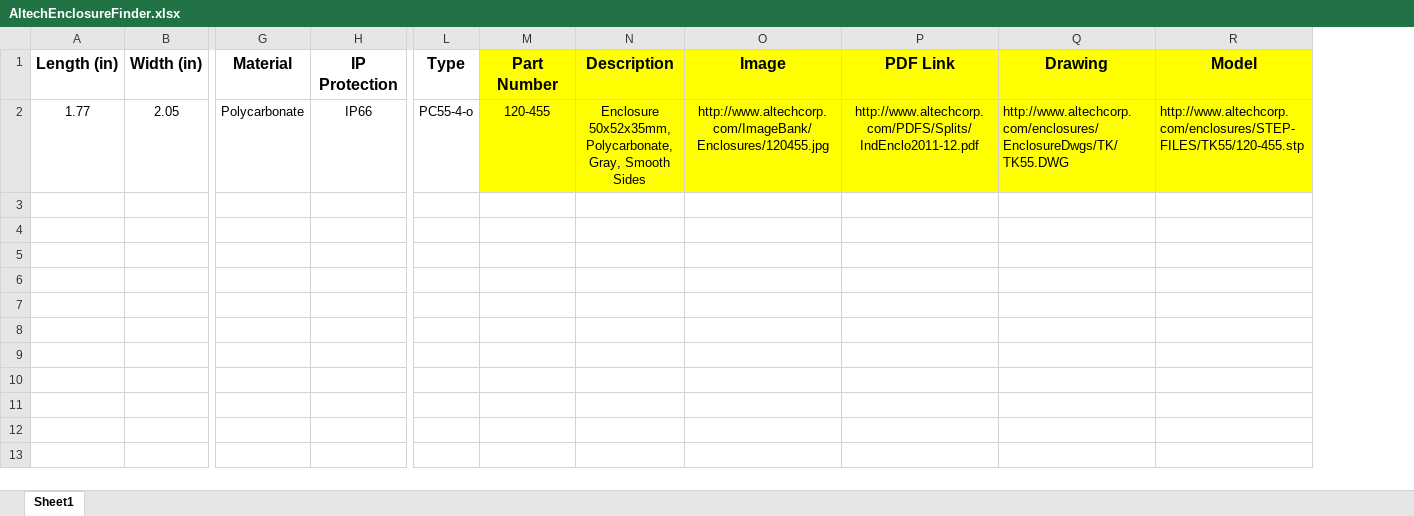
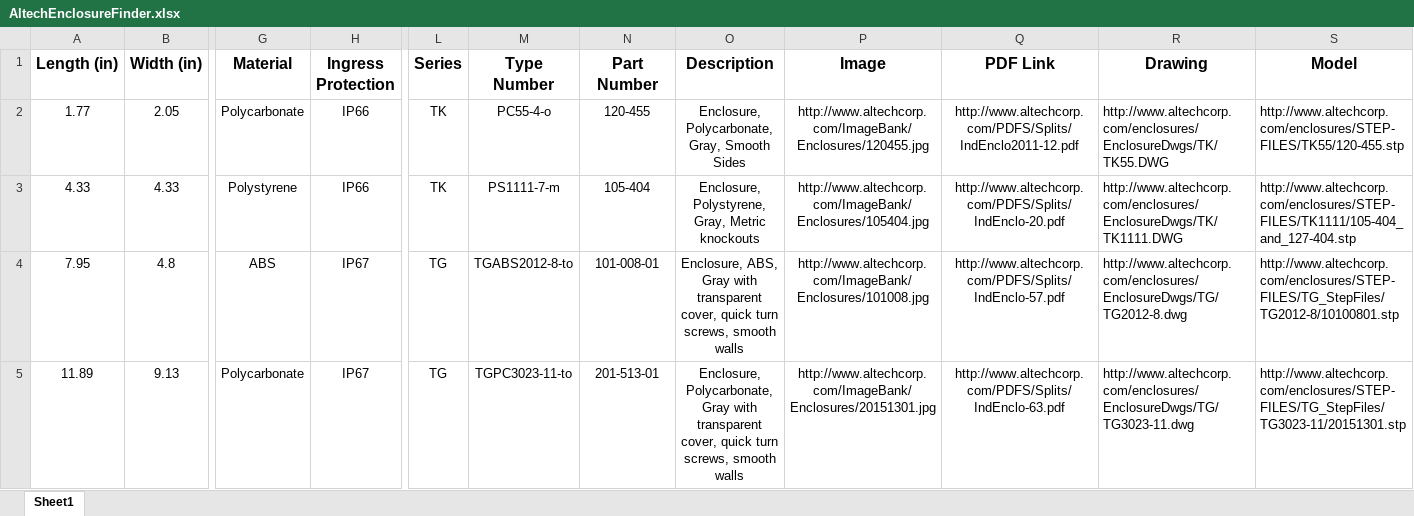
Before and after one commit to eaitbrahim/AltechEnclosures, an Excel workbook: Refs/AltechEnclosureFinder.xlsx, sheet Sheet1, drawn as a sheet; only a part is shown, gaps mark what is left out; values as stored, in another font and other column widths than the file's, no borders; removed rows and columns are numbered as before the commit, all else as after; rows hold the shown columns only; the diff covers the shown part only; the diff names each change by its address in the sheet, - before the commit and + after, or states it on an @@ line.

Commit message:
Enclosure Finder Web API & SPA

```diff
--- a/Refs/AltechEnclosureFinder.xlsx (sheet Sheet1)
+++ b/Refs/AltechEnclosureFinder.xlsx (sheet Sheet1)
-column H (IP Protection), row 2: IP66
+column H (Ingress Protection), row 2: IP66
-column L (Type), row 2: PC55-4-o
+column L (Series), row 2: TK
+column M (Type Number), row 2: PC55-4-o
-N1:S2 fill: #FFFF00
+N1:S2 fill: none
-O2 (Description): Enclosure 50x52x35mm, Polycarbonate, Gray,…
+O2 (Description): Enclosure, Polycarbonate, Gray,…
+row 3: 4.33 | 4.33 | Polystyrene | IP66 | TK | PS1111-7-m | 105-404 | Enclosure, Polystyrene, Gray, Metric knockouts | http://www.altechcorp.com/ImageBank/Enclosures/105404.jpg | http://www.altechcorp.com/PDFS/Splits/IndEnclo-20.pdf | http://www.altechcorp.com/enclosures/EnclosureDwgs/TK/TK1111.DWG | http://www.altechcorp.com/enclosures/STEP-FILES/TK1111/105-404_and_127-404.stp
+row 4: 7.95 | 4.8 | ABS | IP67 | TG | TGABS2012-8-to | 101-008-01 | Enclosure, ABS, Gray with transparent cover, quick turn screws, smooth walls | http://www.altechcorp.com/ImageBank/Enclosures/101008.jpg | http://www.altechcorp.com/PDFS/Splits/IndEnclo-57.pdf | http://www.altechcorp.com/enclosures/EnclosureDwgs/TG/TG2012-8.dwg | http://www.altechcorp.com/enclosures/STEP-FILES/TG_StepFiles/TG2012-8/10100801.stp
+row 5: 11.89 | 9.13 | Polycarbonate | IP67 | TG | TGPC3023-11-to | 201-513-01 | Enclosure, Polycarbonate, Gray with transparent cover, quick turn screws, smooth walls | http://www.altechcorp.com/ImageBank/Enclosures/20151301.jpg | http://www.altechcorp.com/PDFS/Splits/IndEnclo-63.pdf | http://www.altechcorp.com/enclosures/EnclosureDwgs/TG/TG3023-11.dwg | http://www.altechcorp.com/enclosures/STEP-FILES/TG_StepFiles/TG3023-11/20151301.stp
```
Also changed, not shown: 4 added rows elsewhere in this sheet, 2 other files.
